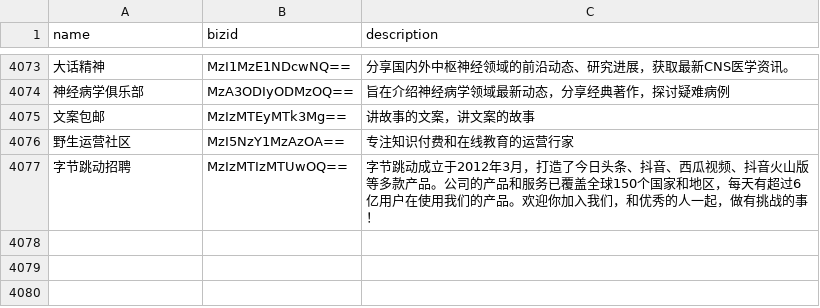
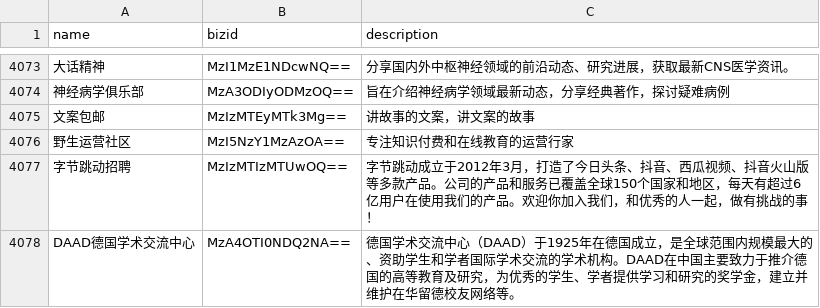
Before and after one commit to hellodword/wechat-feeds, a CSV file: list.csv, drawn as a sheet; only a part is shown, gaps mark what is left out; the diff names each change by its address in the sheet, - before the commit and + after, or states it on an @@ line.

```diff
--- a/list.csv
+++ b/list.csv
+row 4078: DAAD德国学术交流中心 | MzA4OTI0NDQ2NA== | 德国学术交流中心（DAAD）于1925年在德国成立，是全球范围内规模最大的、资助学生和学者国际学术交流的学术机构。DAAD在中国主要致力于推介德国的高等教育及研究，为优秀的学生、学者提供学习和研究的奖学金，建立并维护在华留德校友网络等。
```
